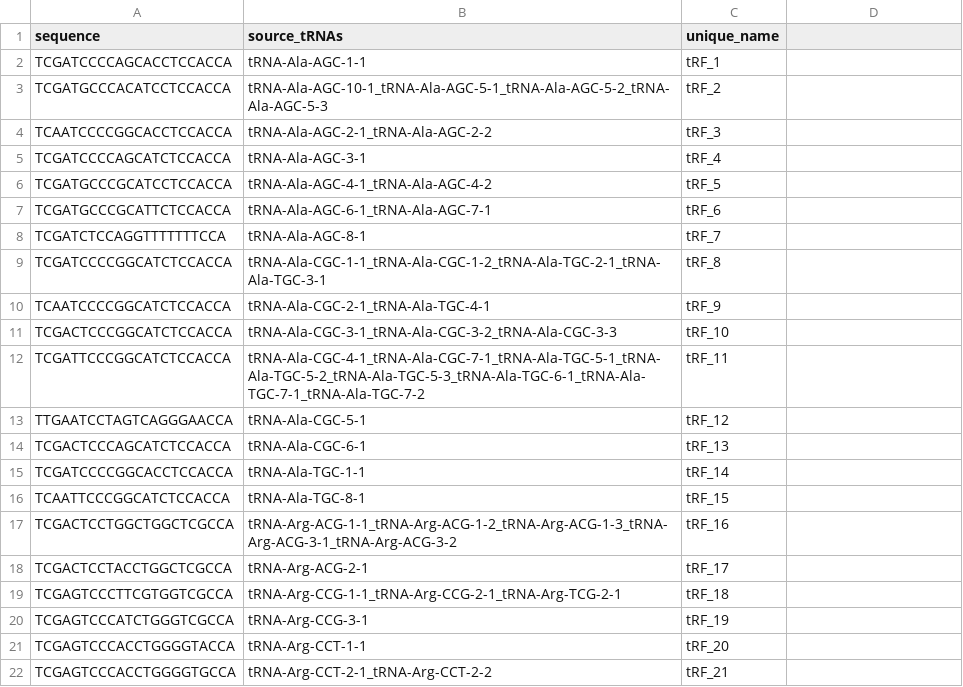
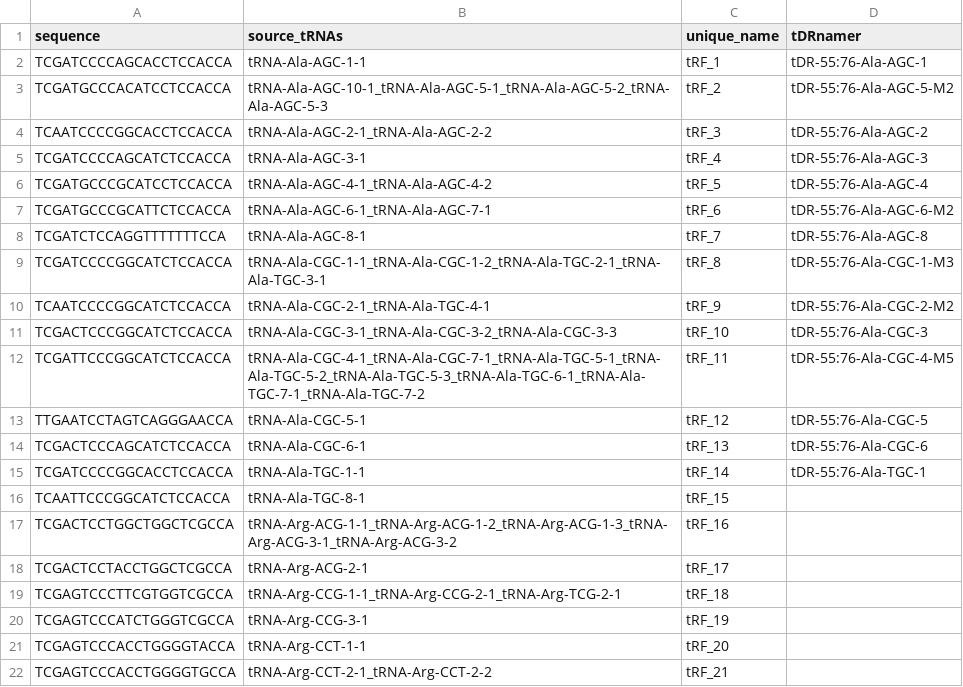
Before and after one commit to mwpeacey/tRF_target_prediction, a CSV file: import/mm10_tRF3b.csv, drawn as a sheet; only a part is shown; the diff names each change by its address in the sheet, - before the commit and + after, or states it on an @@ line.

```diff
--- a/import/mm10_tRF3b.csv
+++ b/import/mm10_tRF3b.csv
-D1: (empty)
+D1: tDRnamer
-D2 (tDRnamer): (empty)
+D2 (tDRnamer): tDR-55:76-Ala-AGC-1
-D3 (tDRnamer): (empty)
+D3 (tDRnamer): tDR-55:76-Ala-AGC-5-M2
-D4 (tDRnamer): (empty)
+D4 (tDRnamer): tDR-55:76-Ala-AGC-2
-D5 (tDRnamer): (empty)
+D5 (tDRnamer): tDR-55:76-Ala-AGC-3
-D6 (tDRnamer): (empty)
+D6 (tDRnamer): tDR-55:76-Ala-AGC-4
-D7 (tDRnamer): (empty)
+D7 (tDRnamer): tDR-55:76-Ala-AGC-6-M2
-D8 (tDRnamer): (empty)
+D8 (tDRnamer): tDR-55:76-Ala-AGC-8
-D9 (tDRnamer): (empty)
+D9 (tDRnamer): tDR-55:76-Ala-CGC-1-M3
-D10 (tDRnamer): (empty)
+D10 (tDRnamer): tDR-55:76-Ala-CGC-2-M2
-D11 (tDRnamer): (empty)
+D11 (tDRnamer): tDR-55:76-Ala-CGC-3
-D12 (tDRnamer): (empty)
+D12 (tDRnamer): tDR-55:76-Ala-CGC-4-M5
-D13 (tDRnamer): (empty)
+D13 (tDRnamer): tDR-55:76-Ala-CGC-5
-D14 (tDRnamer): (empty)
+D14 (tDRnamer): tDR-55:76-Ala-CGC-6
-D15 (tDRnamer): (empty)
+D15 (tDRnamer): tDR-55:76-Ala-TGC-1
```
Also changed, not shown: 2 other files.
